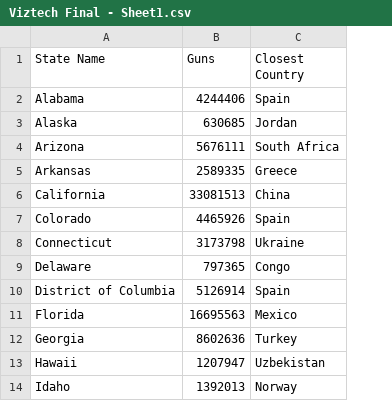
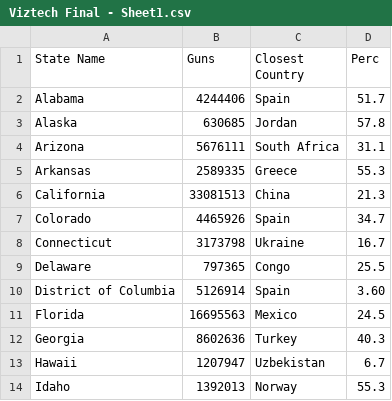
Before and after one commit to maaria91/Final-VizTech, a CSV file: Data/Viztech Final - Sheet1.csv, drawn as a sheet; only a part is shown; the diff names each change by its address in the sheet, - before the commit and + after, or states it on an @@ line.

```diff
--- a/Data/Viztech Final - Sheet1.csv
+++ b/Data/Viztech Final - Sheet1.csv
+column D (Perc), rows 2-14: 51.7 | 57.8 | 31.1 | 55.3 | 21.3 | 34.7 | 16.7 | 25.5 | 3.60 | 24.5 | 40.3 | 6.7 | 55.3
```
Also changed, not shown: 3 other files.
